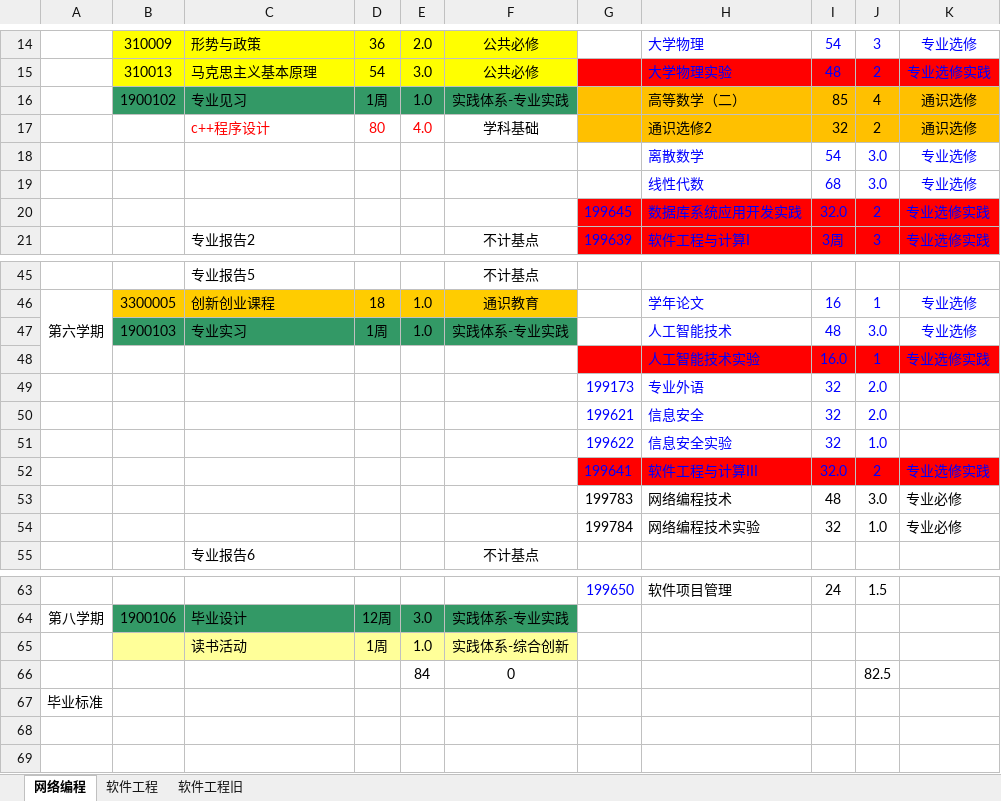
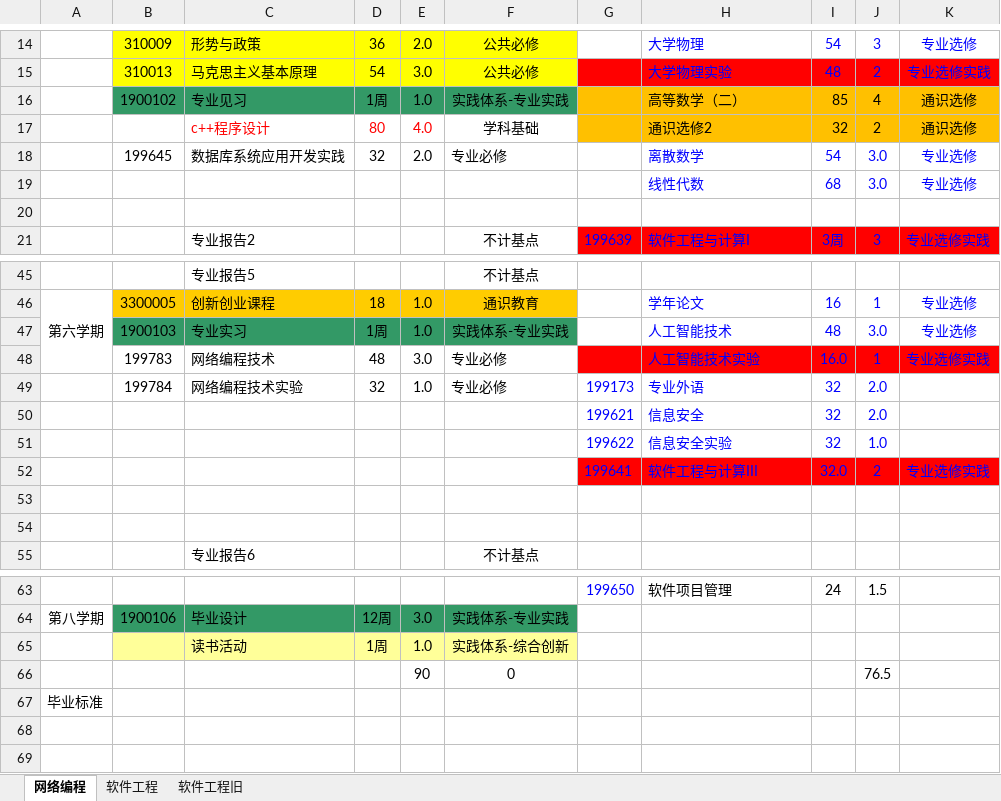
Before and after one commit to ciecclm/2016-, an Excel workbook: 2016版培养方案教学计划表（网络编程、软件工程）.xlsx, sheet 网络编程, drawn as a sheet; only a part is shown, gaps mark what is left out; values as stored, in another font and other column widths than the file's, no borders; removed rows and columns are numbered as before the commit, all else as after; the diff names each change by its address in the sheet, - before the commit and + after, or states it on an @@ line.

Commit message:
软件工程专业基本完成
课号未填

```diff
--- a/2016版培养方案教学计划表（网络编程、软件工程）.xlsx (sheet 网络编程)
+++ b/2016版培养方案教学计划表（网络编程、软件工程）.xlsx (sheet 网络编程)
-row 18:  |  |  |  |  |  |  | 离散数学 | 54 | 3.0 | 专业选修
+row 18:  | 199645 | 数据库系统应用开发实践 | 32 | 2.0 | 专业必修 |  | 离散数学 | 54 | 3.0 | 专业选修
-row 20:  |  |  |  |  |  | 199645 | 数据库系统应用开发实践 | 32.0 | 2 | 专业选修实践
+row 20: (empty)
-G20:K20 fill: #FF0000
+G20:K20 fill: none
-row 48:  |  |  |  |  |  |  | 人工智能技术实验 | 16.0 | 1 | 专业选修实践
-row 49:  |  |  |  |  |  | 199173 | 专业外语 | 32 | 2.0
+row 48:  | 199783 | 网络编程技术 | 48 | 3.0 | 专业必修 |  | 人工智能技术实验 | 16.0 | 1 | 专业选修实践
+row 49:  | 199784 | 网络编程技术实验 | 32 | 1.0 | 专业必修 | 199173 | 专业外语 | 32 | 2.0
-row 53:  |  |  |  |  |  | 199783 | 网络编程技术 | 48 | 3.0 | 专业必修
+row 53: (empty)
-row 54:  |  |  |  |  |  | 199784 | 网络编程技术实验 | 32 | 1.0 | 专业必修
+row 54: (empty)
-row 66:  |  |  |  | 84 | 0 |  |  |  | 82.5
+row 66:  |  |  |  | 90 | 0 |  |  |  | 76.5
```
Also changed, not shown: sheet 软件工程, formulas that keep their value.
